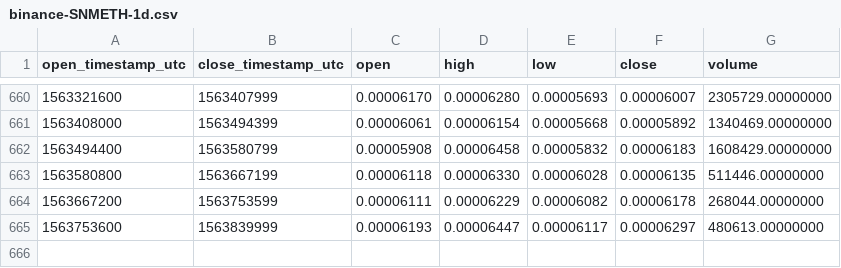
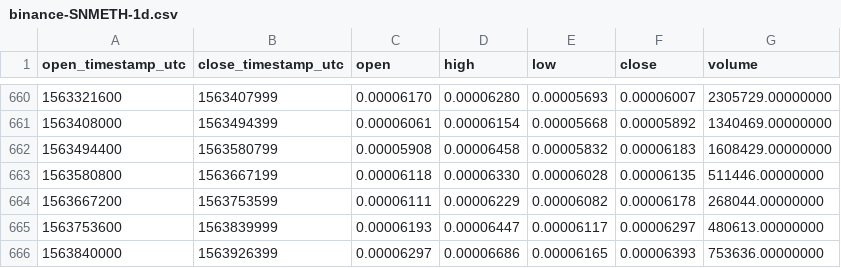
Before and after one commit to cryptobigbro/binance-SNMETH, a CSV file: binance-SNMETH-1d.csv, drawn as a sheet; only a part is shown, gaps mark what is left out.

Commit message:
Update OHLCV data.

```diff
--- a/binance-SNMETH-1d.csv
+++ b/binance-SNMETH-1d.csv
@@ -665 +665,2 @@ open_timestamp_utc,close_timestamp_utc,open,high,low,close,volume
 1563753600,1563839999,0.00006193,0.00006447,0.00006117,0.00006297,480613.00000000
+1563840000,1563926399,0.00006297,0.00006686,0.00006165,0.00006393,753636.00000000
```
Also changed, not shown: 1 other file.
